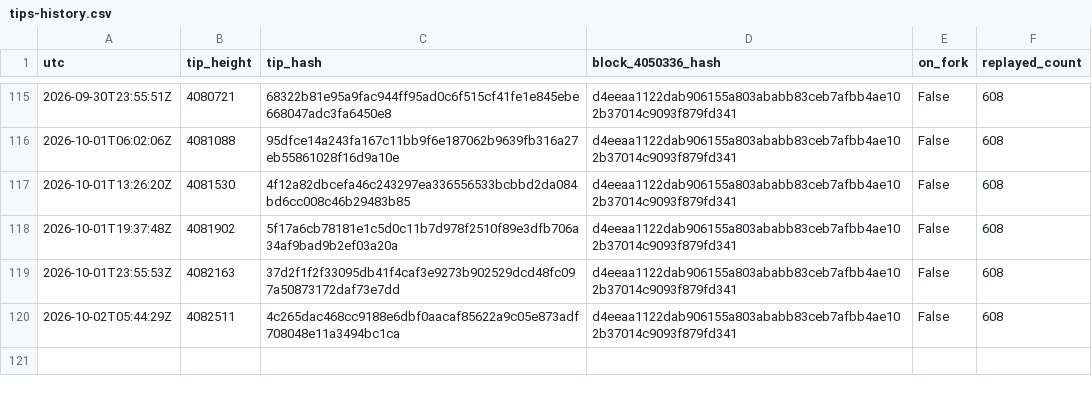
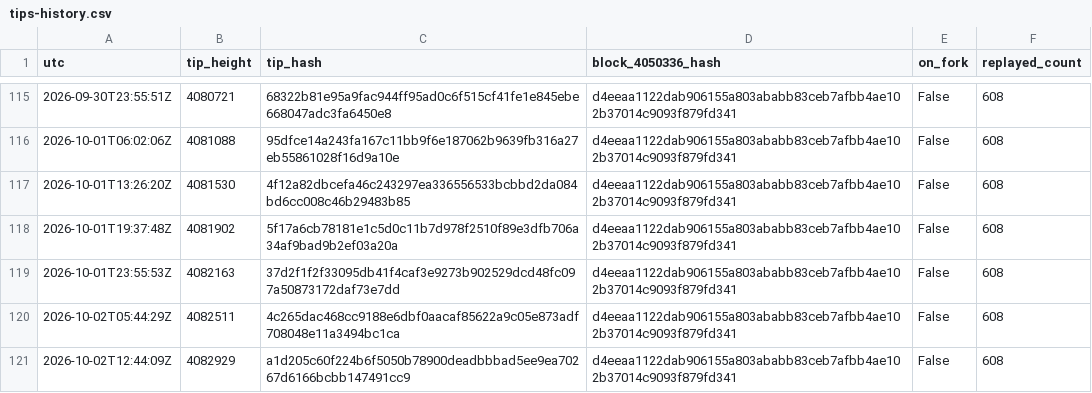
Before and after one commit to orangesurf/liquid-transaction-replay-monitor, a CSV file: monitor/tips-history.csv, drawn as a sheet; only a part is shown, gaps mark what is left out.

```diff
--- a/monitor/tips-history.csv
+++ b/monitor/tips-history.csv
@@ -120 +120,2 @@ utc,tip_height,tip_hash,block_4050336_hash,on_fork,replayed_count
 2026-10-02T05:44:29Z,4082511,4c265dac468cc9188e6dbf0aacaf85622a9c05e873adf708048e11a3494bc1ca,d4eeaa1122dab906155a803ababb83ceb7afbb4ae102b37014c9093f879fd341,False,608
+2026-10-02T12:44:09Z,4082929,a1d205c60f224b6f5050b78900deadbbbad5ee9ea70267d6166bcbb147491cc9,d4eeaa1122dab906155a803ababb83ceb7afbb4ae102b37014c9093f879fd341,False,608
```
Also changed, not shown: 2 other files.
